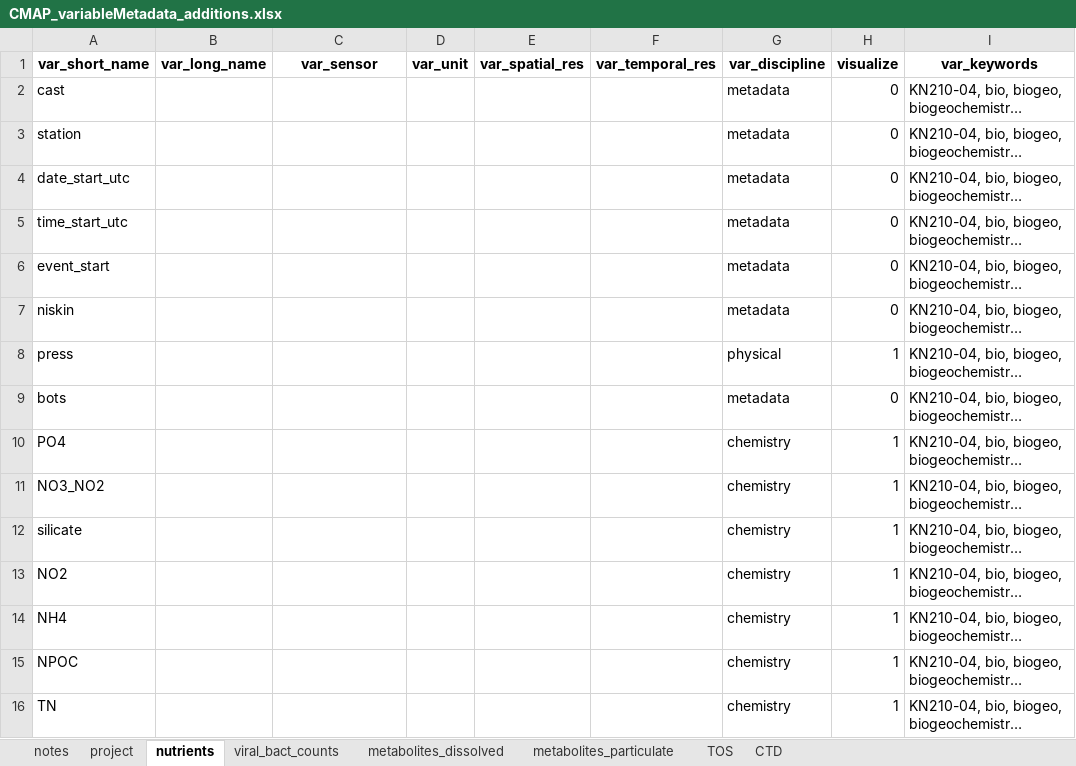
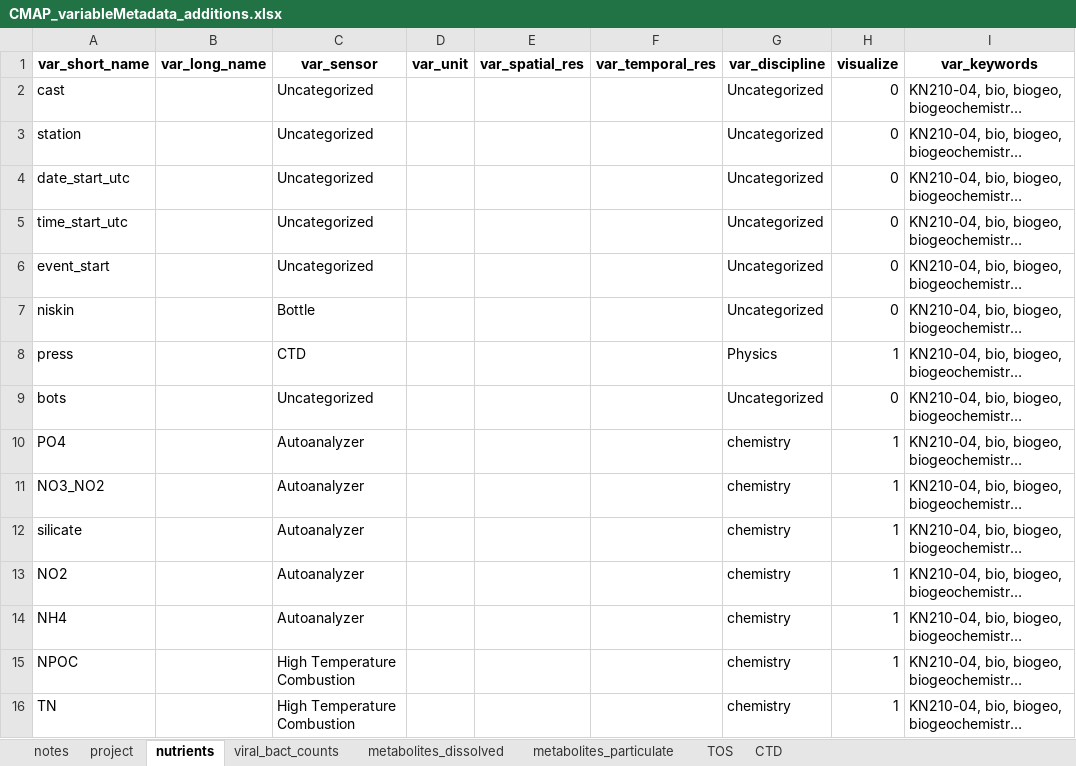
Before and after one commit to redbluewater/DeepDOM, an Excel workbook: CMAP_variableMetadata_additions.xlsx, sheet nutrients, drawn as a sheet; only a part is shown; long unchanged cells end in …; values as stored, in another font and other column widths than the file's, no borders; the diff names each change by its address in the sheet, - before the commit and + after, or states it on an @@ line.

```diff
--- a/CMAP_variableMetadata_additions.xlsx (sheet nutrients)
+++ b/CMAP_variableMetadata_additions.xlsx (sheet nutrients)
-C2:C6 (var_sensor): (empty)
+C2:C6 (var_sensor): Uncategorized
-G2:G7 (var_discipline): metadata
+G2:G7 (var_discipline): Uncategorized
-C7 (var_sensor): (empty)
+C7 (var_sensor): Bottle
-C8 (var_sensor): (empty)
+C8 (var_sensor): CTD
-G8 (var_discipline): physical
+G8 (var_discipline): Physics
-C9 (var_sensor): (empty)
+C9 (var_sensor): Uncategorized
-G9 (var_discipline): metadata
+G9 (var_discipline): Uncategorized
-C10:C14 (var_sensor): (empty)
+C10:C14 (var_sensor): Autoanalyzer
-C15:C16 (var_sensor): (empty)
+C15:C16 (var_sensor): High Temperature Combustion
```
Also changed, not shown: sheet metabolites_particulate, sheet CTD, sheet metabolites_dissolved, sheet viral_bact_counts, sheet TOS, 6 other files.
